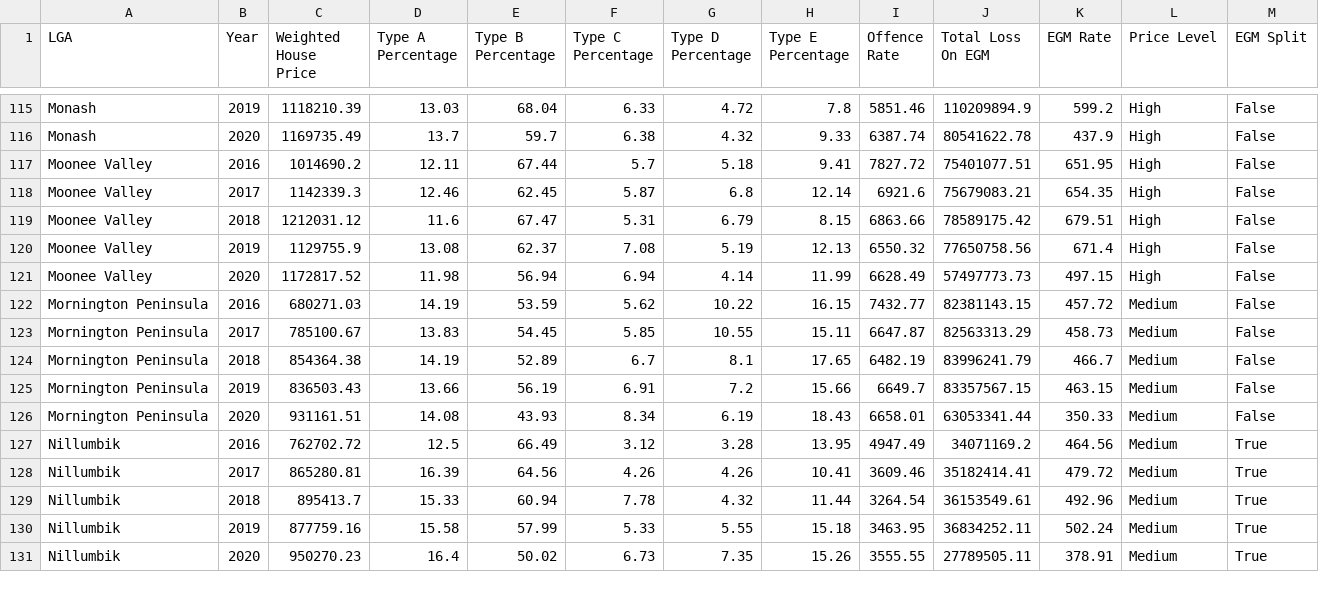
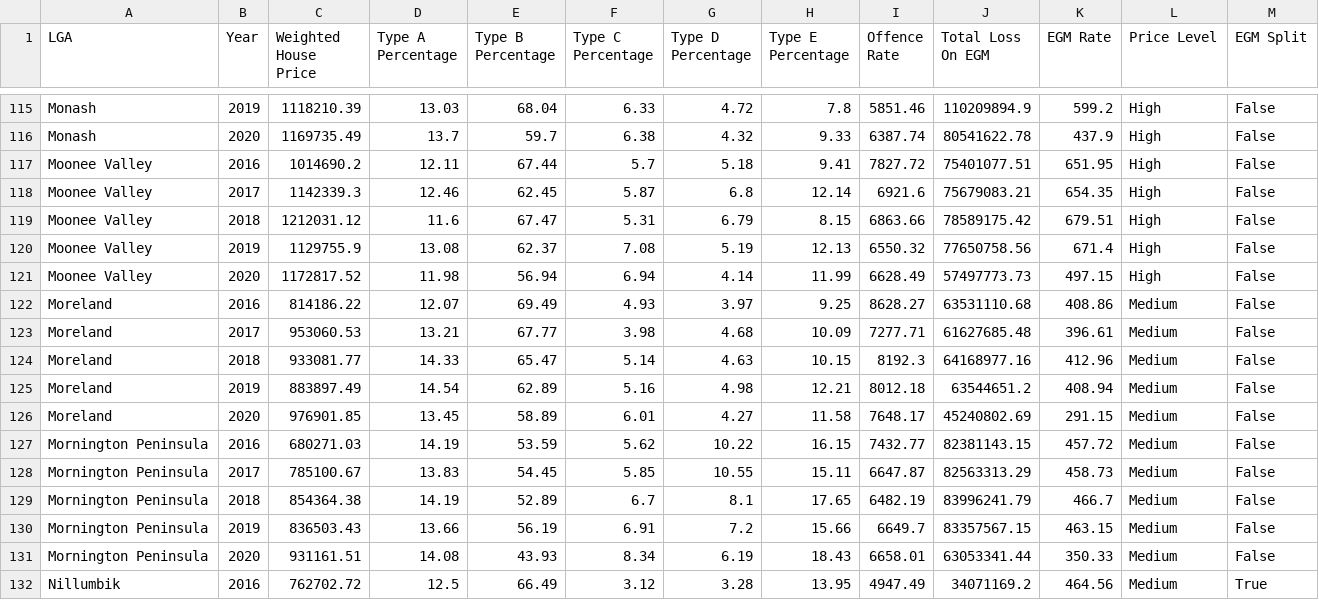
Before and after one commit to TheJsun/VIC-House-Prices-vs-Crime-and-Gambling, a CSV file: data/processed/modelling_dataset.csv, drawn as a sheet; only a part is shown, gaps mark what is left out; the shorter side is filled out with more unchanged rows.

```diff
--- a/data/processed/modelling_dataset.csv
+++ b/data/processed/modelling_dataset.csv
@@ -121,2 +121,7 @@ Moonee Valley,2019,1129755.9,13.08,62.37,7.08,5.19,12.13,6550.32,77650758.56,671
 Moonee Valley,2020,1172817.52,11.98,56.94,6.94,4.14,11.99,6628.49,57497773.73,497.15,High,False
+Moreland,2016,814186.22,12.07,69.49,4.93,3.97,9.25,8628.27,63531110.68,408.86,Medium,False
+Moreland,2017,953060.53,13.21,67.77,3.98,4.68,10.09,7277.71,61627685.48,396.61,Medium,False
+Moreland,2018,933081.77,14.33,65.47,5.14,4.63,10.15,8192.3,64168977.16,412.96,Medium,False
+Moreland,2019,883897.49,14.54,62.89,5.16,4.98,12.21,8012.18,63544651.2,408.94,Medium,False
+Moreland,2020,976901.85,13.45,58.89,6.01,4.27,11.58,7648.17,45240802.69,291.15,Medium,False
 Mornington Peninsula,2016,680271.03,14.19,53.59,5.62,10.22,16.15,7432.77,82381143.15,457.72,Medium,False
```
Also changed, not shown: data/processed/offences_by_lga.csv, 1 other file.
